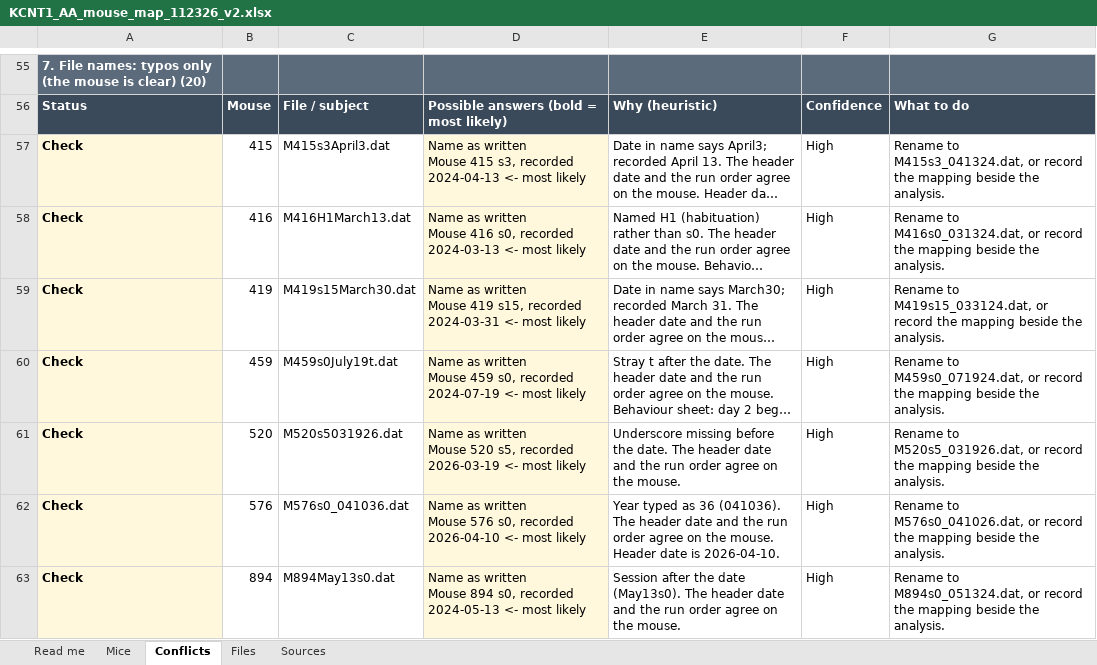
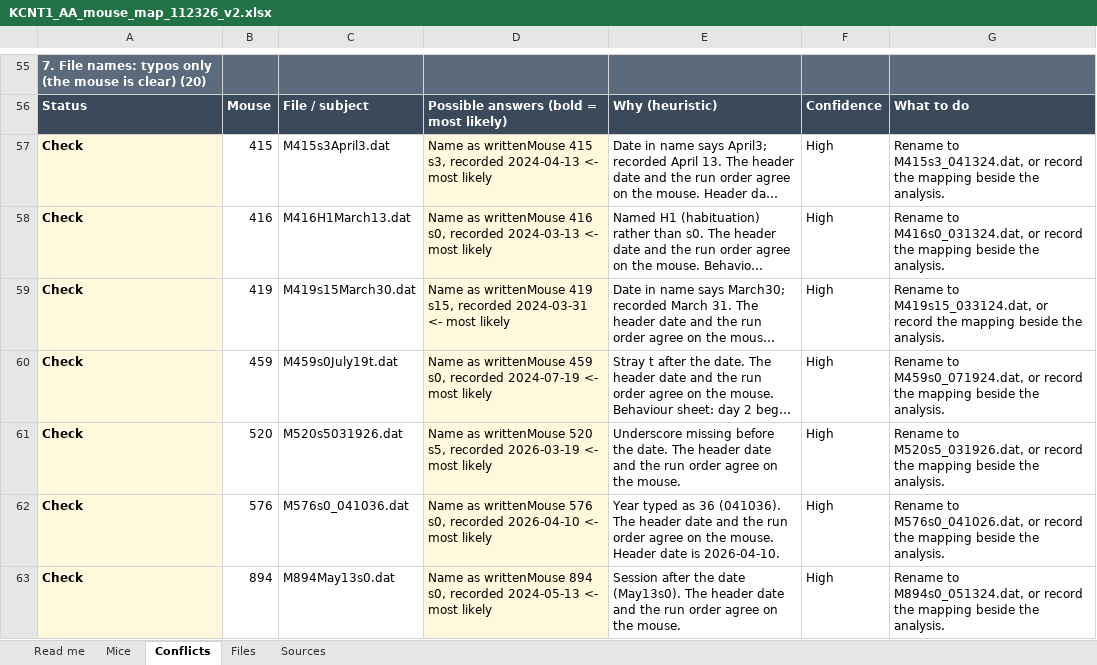
Before and after one commit to jbarry4/jeremystats, an Excel workbook: KCNT1 Active Avoidance/KCNT1_AA_mouse_map_112326_v2.xlsx, sheet Conflicts, drawn as a sheet; only a part is shown, gaps mark what is left out; long unchanged cells end in …; values as stored, in another font and other column widths than the file's, no borders; ↵ is a line break in a cell; the diff covers the shown part only; the diff names each change by its address in the sheet, - before the commit and + after, or states it on an @@ line.

```diff
--- a/KCNT1 Active Avoidance/KCNT1_AA_mouse_map_112326_v2.xlsx (sheet Conflicts)
+++ b/KCNT1 Active Avoidance/KCNT1_AA_mouse_map_112326_v2.xlsx (sheet Conflicts)
-D57: Name as written ↵ Mouse 415 s3,…
+D57: Name as writtenMouse 415 s3,…
-D58: Name as written ↵ Mouse 416 s0,…
+D58: Name as writtenMouse 416 s0,…
-D59: Name as written ↵ Mouse 419 s15,…
+D59: Name as writtenMouse 419 s15,…
-D60: Name as written ↵ Mouse 459 s0,…
+D60: Name as writtenMouse 459 s0,…
-D61: Name as written ↵ Mouse 520 s5,…
+D61: Name as writtenMouse 520 s5,…
-D62: Name as written ↵ Mouse 576 s0,…
+D62: Name as writtenMouse 576 s0,…
-D63: Name as written ↵ Mouse 894 s0,…
+D63: Name as writtenMouse 894 s0,…
```
Also changed, not shown: 53 edited cells elsewhere in this sheet, sheet Files, sheet Mice, 2 other files.
